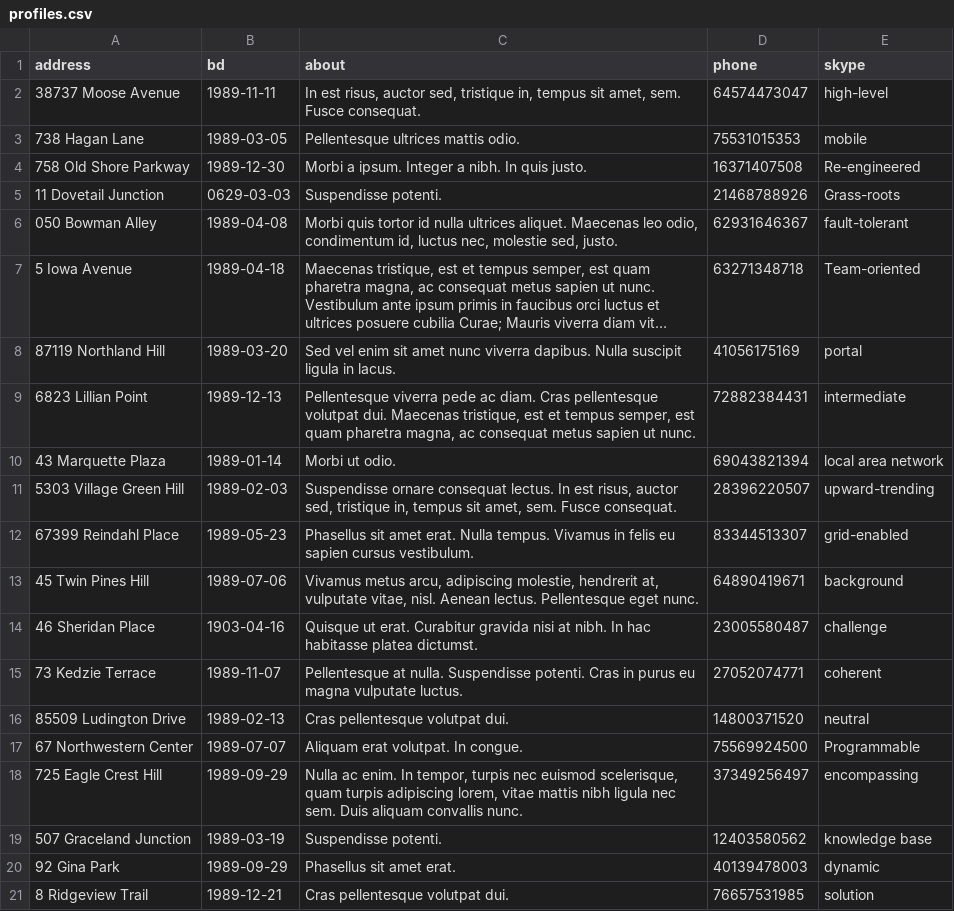
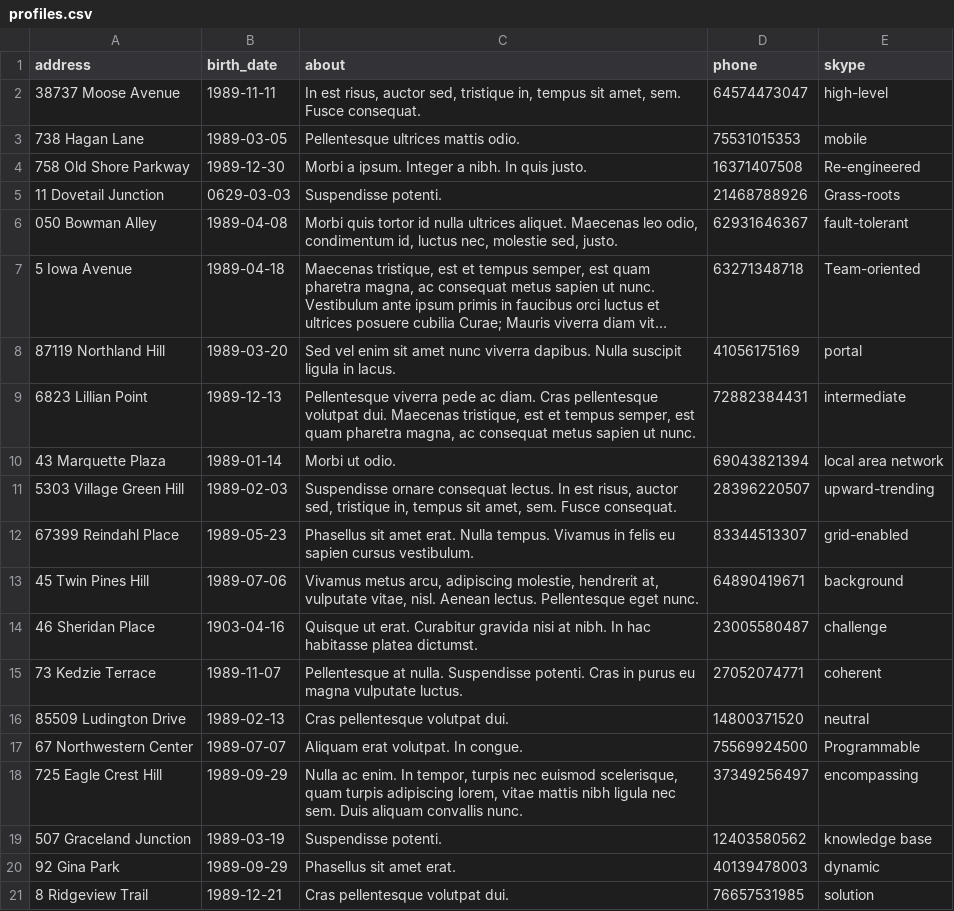
Before and after one commit to htmlacademy-yii/1540437-task-force-1, a CSV file: data/profiles.csv, drawn as a sheet; long unchanged cells end in ….

```diff
--- a/data/profiles.csv
+++ b/data/profiles.csv
@@ -1,2 +1,2 @@
-address,bd,about,phone,skype
+address,birth_date,about,phone,skype
 38737 Moose Avenue,1989-11-11,"In est risus, auctor sed, tristique in, tempus sit amet, sem. Fusce consequat.",64574473047,high-level
```
Also changed, not shown: data/users.csv, 7 other files.
